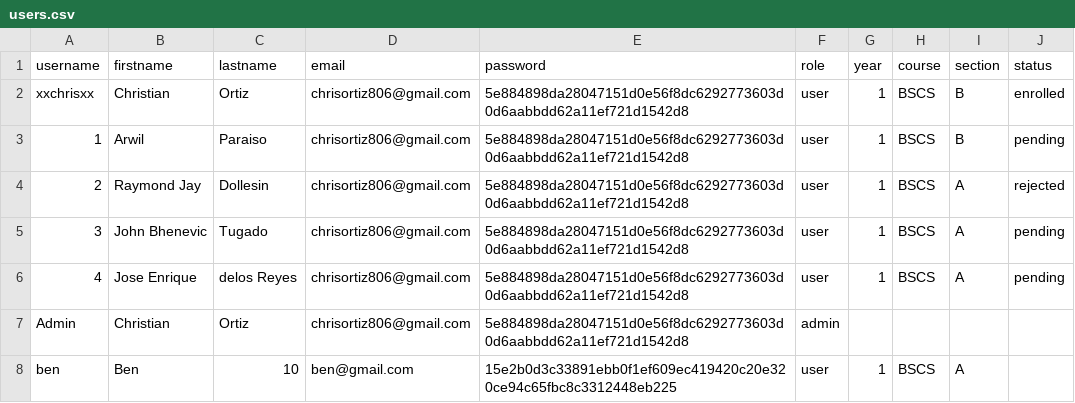
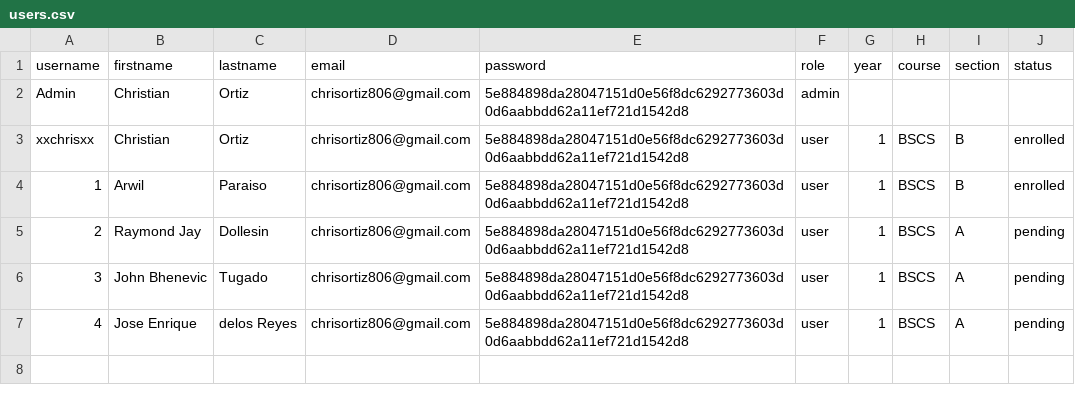
Before and after one commit to progchris00/SmartEnroll-OOP, a CSV file: data/users.csv, drawn as a sheet.

Commit message:
Added content for Pending method on admin.cs

```diff
--- a/data/users.csv
+++ b/data/users.csv
@@ -1,8 +1,7 @@
 username,firstname,lastname,email,password,role,year,course,section,status
+Admin,Christian,Ortiz,chrisortiz806@gmail.com,5e884898da28047151d0e56f8dc6292773603d0d6aabbdd62a11ef721d1542d8,admin
 xxchrisxx,Christian,Ortiz,chrisortiz806@gmail.com,5e884898da28047151d0e56f8dc6292773603d0d6aabbdd62a11ef721d1542d8,user,1,BSCS,B,enrolled
-1,Arwil,Paraiso,chrisortiz806@gmail.com,5e884898da28047151d0e56f8dc6292773603d0d6aabbdd62a11ef721d1542d8,user,1,BSCS,B,pending
-2,Raymond Jay,Dollesin,chrisortiz806@gmail.com,5e884898da28047151d0e56f8dc6292773603d0d6aabbdd62a11ef721d1542d8,user,1,BSCS,A,rejected
+1,Arwil,Paraiso,chrisortiz806@gmail.com,5e884898da28047151d0e56f8dc6292773603d0d6aabbdd62a11ef721d1542d8,user,1,BSCS,B,enrolled
+2,Raymond Jay,Dollesin,chrisortiz806@gmail.com,5e884898da28047151d0e56f8dc6292773603d0d6aabbdd62a11ef721d1542d8,user,1,BSCS,A,pending
 3,John Bhenevic,Tugado,chrisortiz806@gmail.com,5e884898da28047151d0e56f8dc6292773603d0d6aabbdd62a11ef721d1542d8,user,1,BSCS,A,pending
 4,Jose Enrique,delos Reyes,chrisortiz806@gmail.com,5e884898da28047151d0e56f8dc6292773603d0d6aabbdd62a11ef721d1542d8,user,1,BSCS,A,pending
-Admin,Christian,Ortiz,chrisortiz806@gmail.com,5e884898da28047151d0e56f8dc6292773603d0d6aabbdd62a11ef721d1542d8,admin
-ben,Ben,10,ben@gmail.com,15e2b0d3c33891ebb0f1ef609ec419420c20e320ce94c65fbc8c3312448eb225,user,1,BSCS,A
```
Also changed, not shown: 6 other files.
